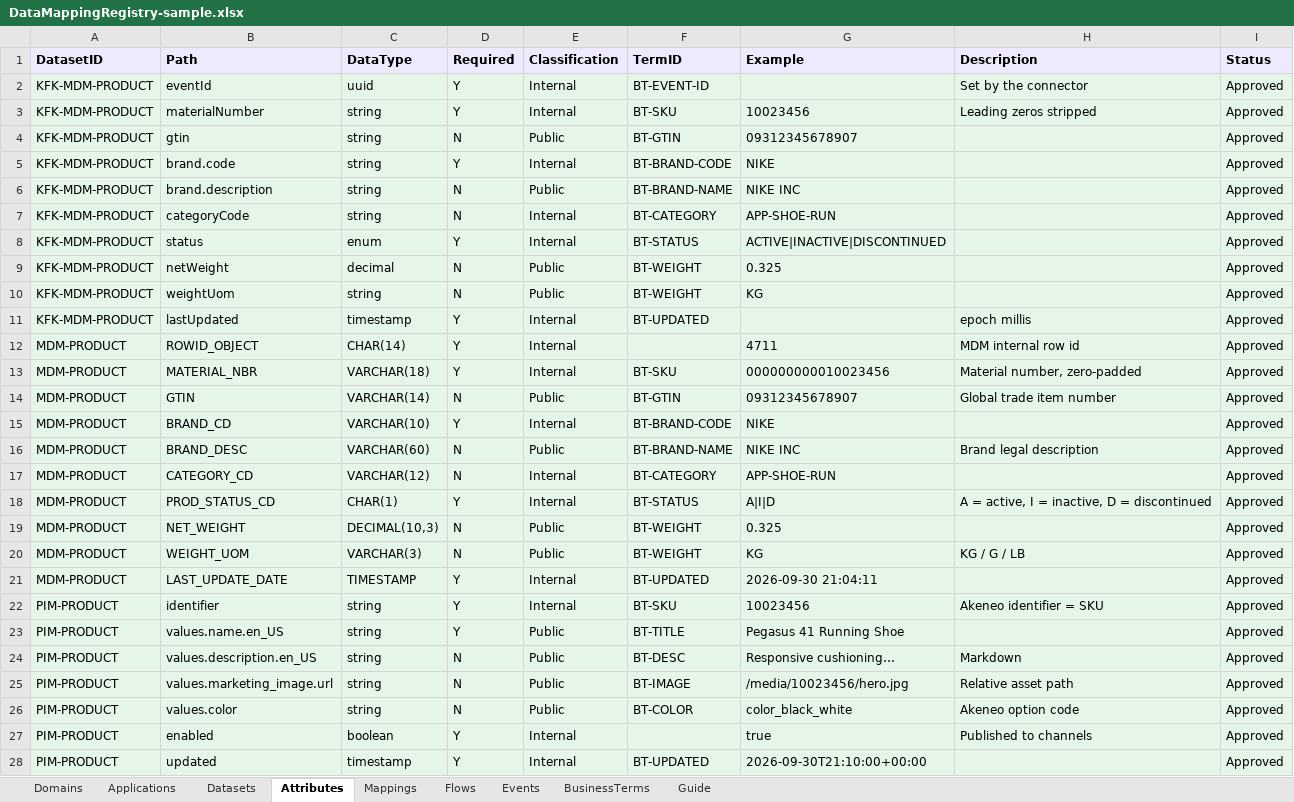
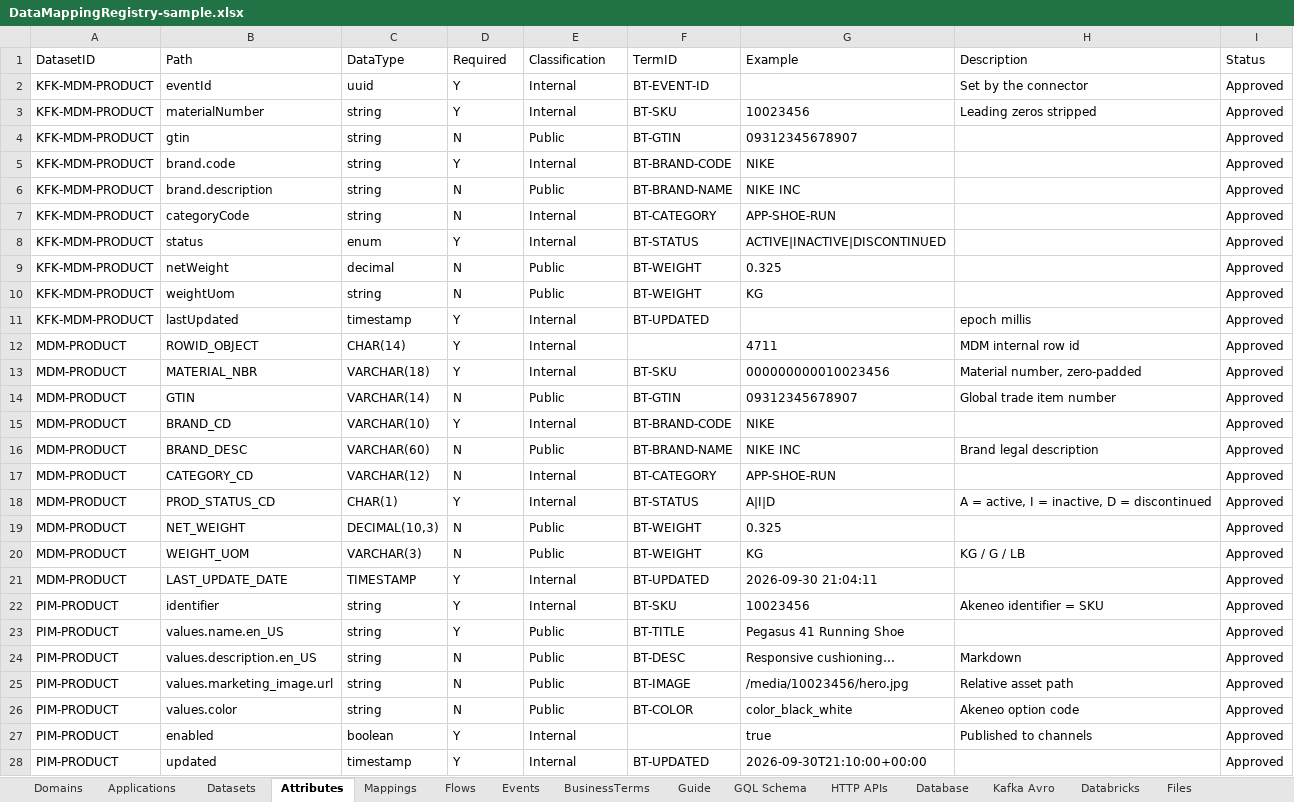
Before and after one commit to sabarikrishnavk/workbench.github.io, an Excel workbook: samples/DataMappingRegistry-sample.xlsx, sheet Attributes, drawn as a sheet; only a part is shown; values as stored, in another font and other column widths than the file's, no borders; the diff covers the shown part only; the diff names each change by its address in the sheet, - before the commit and + after, or states it on an @@ line.

```diff
--- a/samples/DataMappingRegistry-sample.xlsx (sheet Attributes)
+++ b/samples/DataMappingRegistry-sample.xlsx (sheet Attributes)
+sheet tab: GQL Schema
+sheet tab: HTTP APIs
+sheet tab: Database
+sheet tab: Kafka Avro
+sheet tab: Databricks
+sheet tab: Files
@@ A1:I1 fill: #EFE9FD → none, bold: on → off @@
-A2:I28 fill: #E5F6E9
+A2:I28 fill: none
```
Also changed, not shown: 9 added rows, 11 moved rows and cell formats elsewhere in this sheet, sheet Mappings, sheet Datasets, sheet Flows, sheet Applications, sheet Events, sheet BusinessTerms, 2 more sheets, 4 other files.
